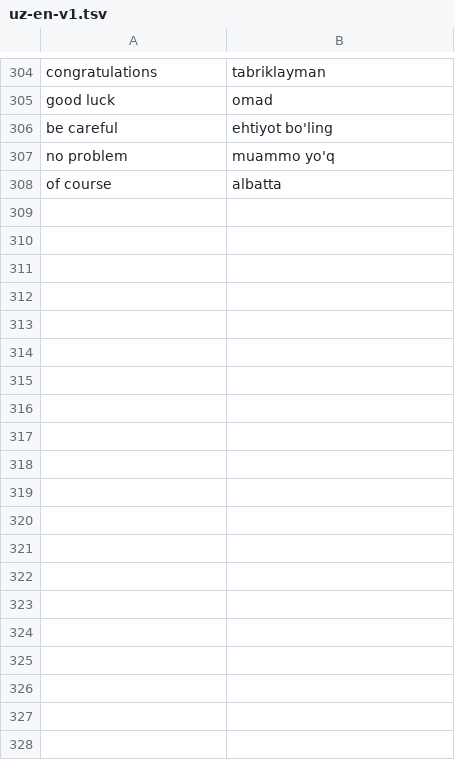
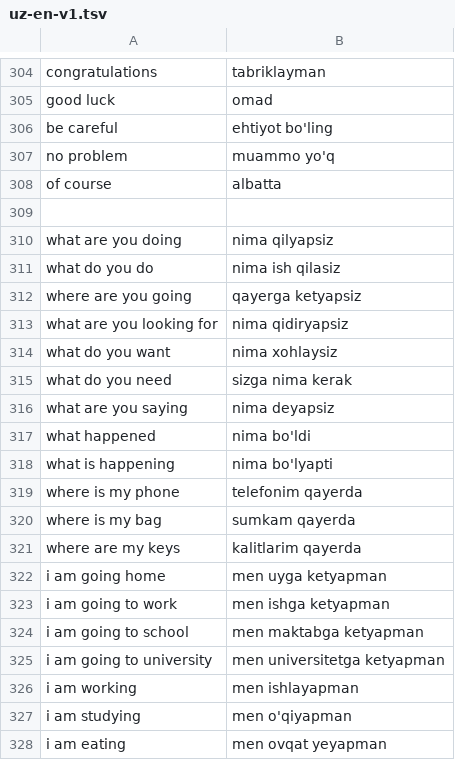
Before and after one commit to freestudy09-creator/Uzbek---English-App, a TSV file: language-packs/uz-en-v1.tsv, drawn as a sheet; only a part is shown, gaps mark what is left out; the diff covers the shown part only.

Commit message:
Expand offline phrase pack with everyday sentences

```diff
--- a/language-packs/uz-en-v1.tsv
+++ b/language-packs/uz-en-v1.tsv
@@ -308 +308,21 @@ no problem	muammo yo'q
 of course	albatta
+
+what are you doing	nima qilyapsiz
+what do you do	nima ish qilasiz
+where are you going	qayerga ketyapsiz
+what are you looking for	nima qidiryapsiz
+what do you want	nima xohlaysiz
+what do you need	sizga nima kerak
+what are you saying	nima deyapsiz
+what happened	nima bo'ldi
+what is happening	nima bo'lyapti
+where is my phone	telefonim qayerda
+where is my bag	sumkam qayerda
+where are my keys	kalitlarim qayerda
+i am going home	men uyga ketyapman
+i am going to work	men ishga ketyapman
+i am going to school	men maktabga ketyapman
+i am going to university	men universitetga ketyapman
+i am working	men ishlayapman
+i am studying	men o'qiyapman
+i am eating	men ovqat yeyapman
```
Also changed, not shown: 38 added rows elsewhere in this file.
